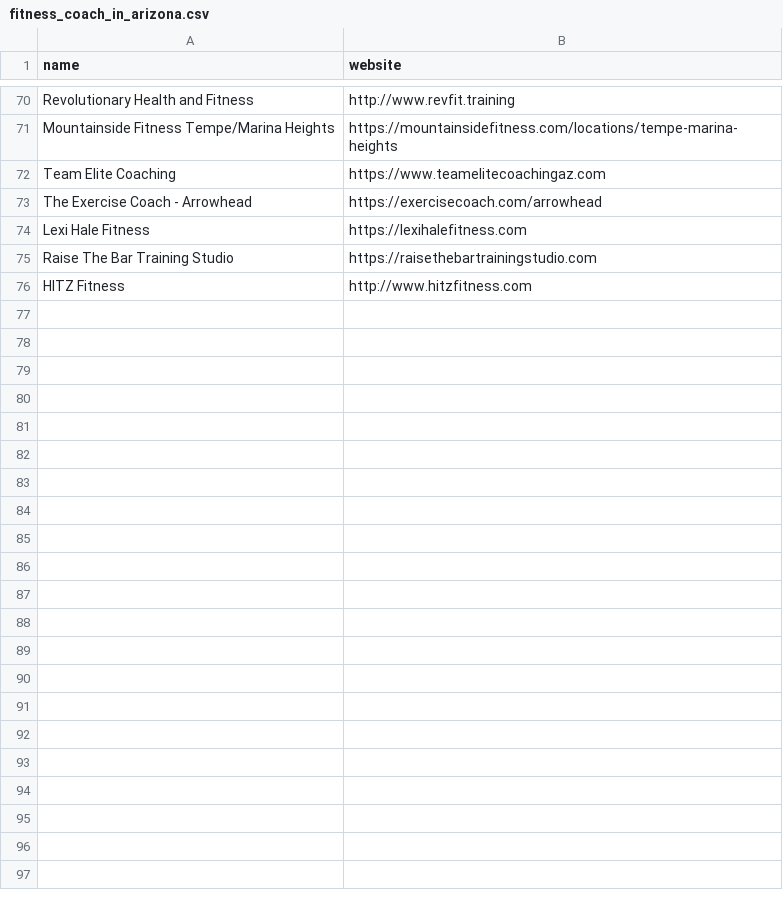
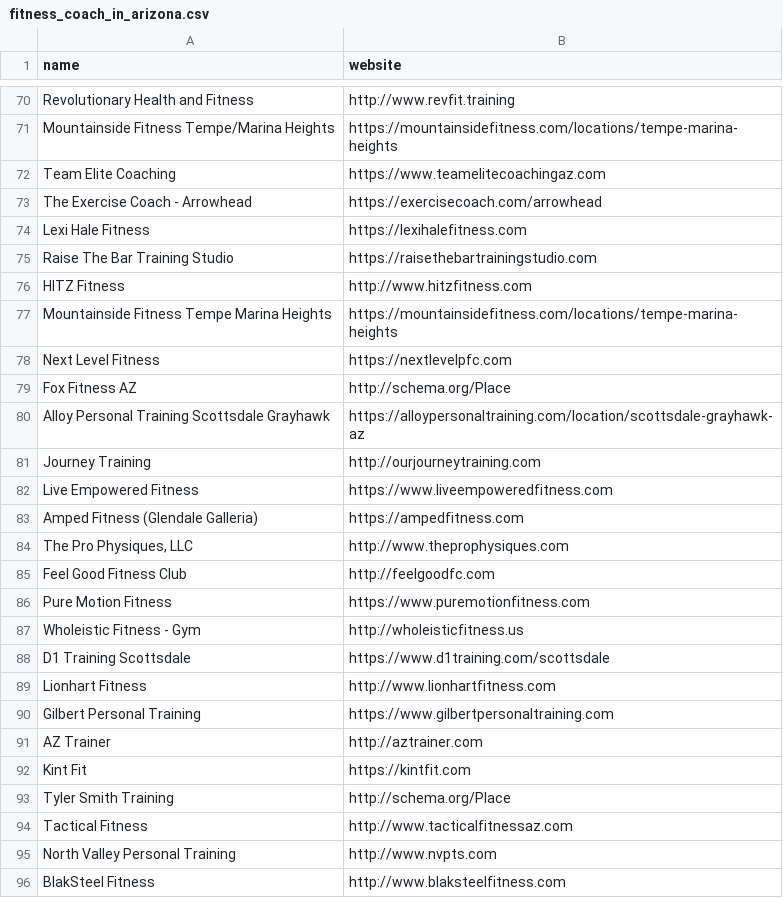
Before and after one commit to owoicho09/genesis, a CSV file: csv-json/fitness_coach_in_arizona.csv, drawn as a sheet; only a part is shown, gaps mark what is left out; the diff names each change by its address in the sheet, - before the commit and + after, or states it on an @@ line.

```diff
--- a/csv-json/fitness_coach_in_arizona.csv
+++ b/csv-json/fitness_coach_in_arizona.csv
+row 77: Mountainside Fitness Tempe Marina Heights | https://mountainsidefitness.com/locations/tempe-marina-heights
+row 78: Next Level Fitness | https://nextlevelpfc.com
+row 79: Fox Fitness AZ | http://schema.org/Place
+row 80: Alloy Personal Training Scottsdale Grayhawk | https://alloypersonaltraining.com/location/scottsdale-grayhawk-az
+row 81: Journey Training | http://ourjourneytraining.com
+row 82: Live Empowered Fitness | https://www.liveempoweredfitness.com
+row 83: Amped Fitness (Glendale Galleria) | https://ampedfitness.com
+row 84: The Pro Physiques, LLC | http://www.theprophysiques.com
+row 85: Feel Good Fitness Club | http://feelgoodfc.com
+row 86: Pure Motion Fitness | https://www.puremotionfitness.com
+row 87: Wholeistic Fitness - Gym | http://wholeisticfitness.us
+row 88: D1 Training Scottsdale | https://www.d1training.com/scottsdale
+row 89: Lionhart Fitness | http://www.lionhartfitness.com
+row 90: Gilbert Personal Training | https://www.gilbertpersonaltraining.com
+row 91: AZ Trainer | http://aztrainer.com
+row 92: Kint Fit | https://kintfit.com
+row 93: Tyler Smith Training | http://schema.org/Place
+row 94: Tactical Fitness | http://www.tacticalfitnessaz.com
+row 95: North Valley Personal Training | http://www.nvpts.com
+row 96: BlakSteel Fitness | http://www.blaksteelfitness.com
```
Also changed, not shown: agent/tools/backdoor/email_analysis/valid_leads_export.csv, csv-json/exercisecoach_leads.csv, 18 other files.
